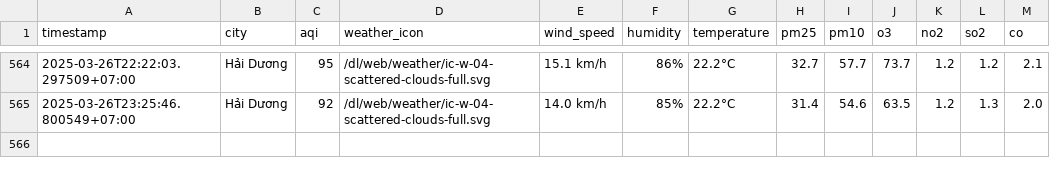
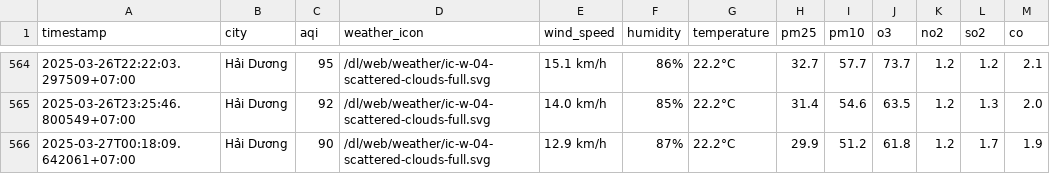
Before and after one commit to dothang08/thu_nghiem, a CSV file: result/hai-duong/aqi_hai-duong_2025_mar.csv, drawn as a sheet; only a part is shown, gaps mark what is left out; the diff names each change by its address in the sheet, - before the commit and + after, or states it on an @@ line.

```diff
--- a/result/hai-duong/aqi_hai-duong_2025_mar.csv
+++ b/result/hai-duong/aqi_hai-duong_2025_mar.csv
+row 566: 2025-03-27T00:18:09.642061+07:00 | Hải Dương | 90 | /dl/web/weather/ic-w-04-scattered-clouds-full.svg | 12.9 km/h | 87% | 22.2°C | 29.9 | 51.2 | 61.8 | 1.2 | 1.7 | 1.9
```
Also changed, not shown: aqi_selected_cities.csv, result/hai-phong/aqi_hai-phong_2025_mar.csv, 10 other files.
